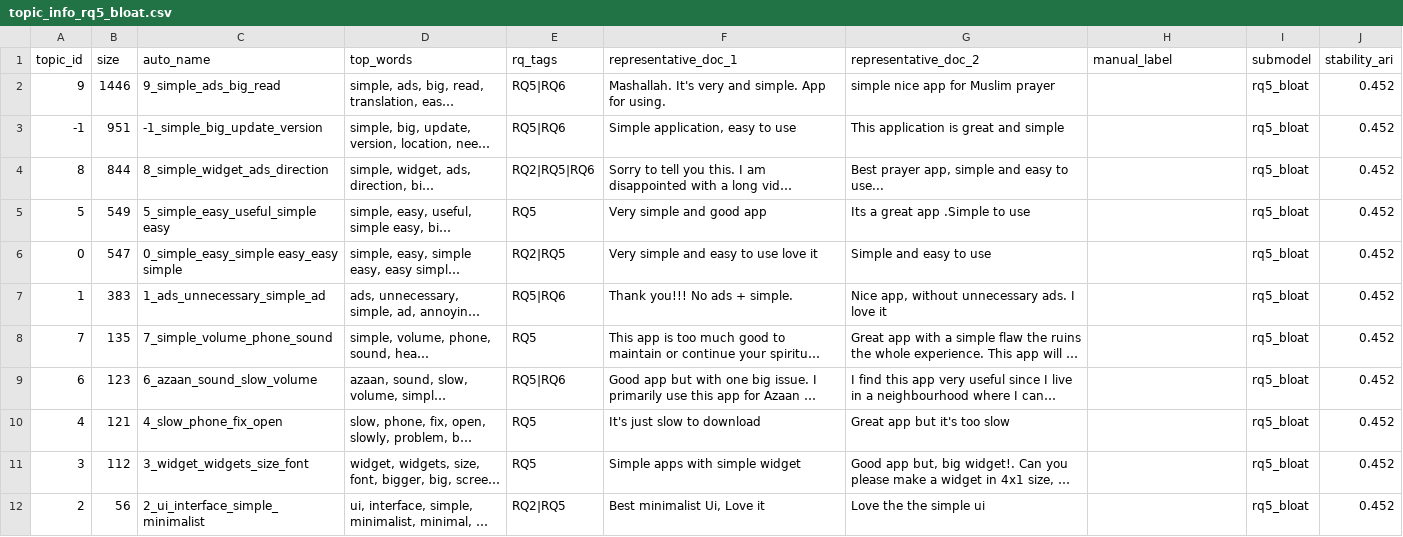
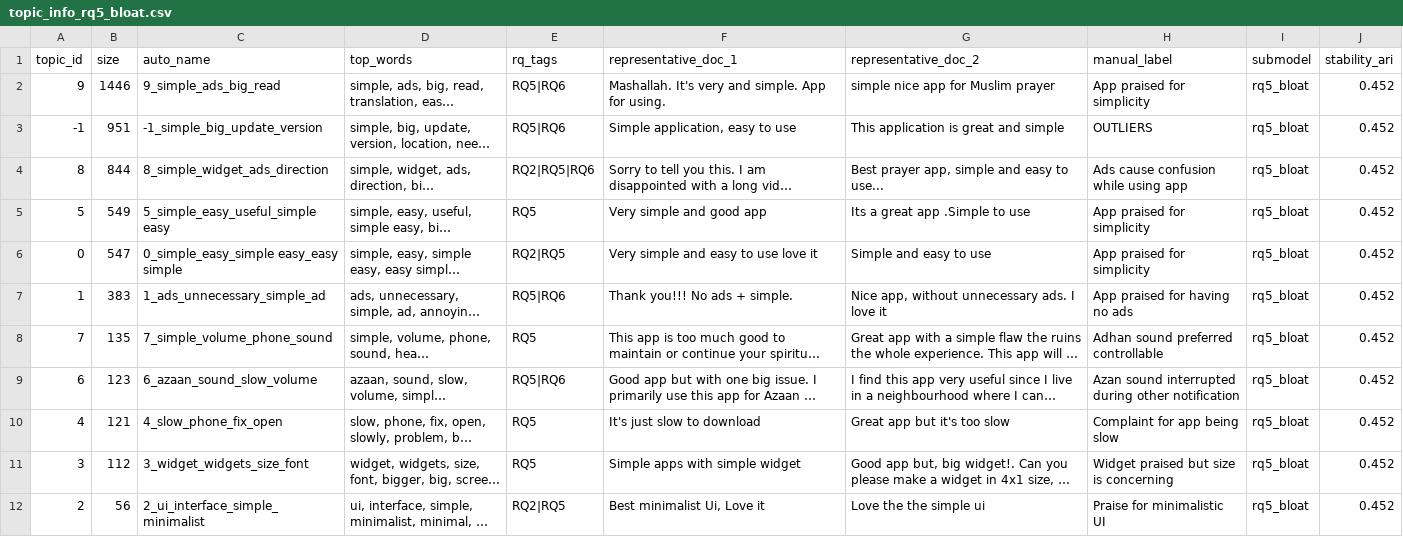
Before and after one commit to TawhidUmar9/Salat-App-Research, a CSV file: src/data/topic_info_rq5_bloat.csv, drawn as a sheet; long unchanged cells end in …; the diff names each change by its address in the sheet, - before the commit and + after, or states it on an @@ line.

```diff
--- a/src/data/topic_info_rq5_bloat.csv
+++ b/src/data/topic_info_rq5_bloat.csv
-H2 (manual_label): (empty)
+H2 (manual_label): App praised for simplicity
-H3 (manual_label): (empty)
+H3 (manual_label): OUTLIERS
-H4 (manual_label): (empty)
+H4 (manual_label): Ads cause confusion while using app
-H5:H6 (manual_label): (empty)
+H5:H6 (manual_label): App praised for simplicity
-H7 (manual_label): (empty)
+H7 (manual_label): App praised for having no ads
-H8 (manual_label): (empty)
+H8 (manual_label): Adhan sound preferred controllable
-H9 (manual_label): (empty)
+H9 (manual_label): Azan sound interrupted during other notification
-H10 (manual_label): (empty)
+H10 (manual_label): Complaint for app being slow
-H11 (manual_label): (empty)
+H11 (manual_label): Widget praised but size is concerning
-H12 (manual_label): (empty)
+H12 (manual_label): Praise for minimalistic UI
```
Also changed, not shown: src/data/topic_info.csv, src/data/topic_info_rq1_tracker.csv, 2 other files.
